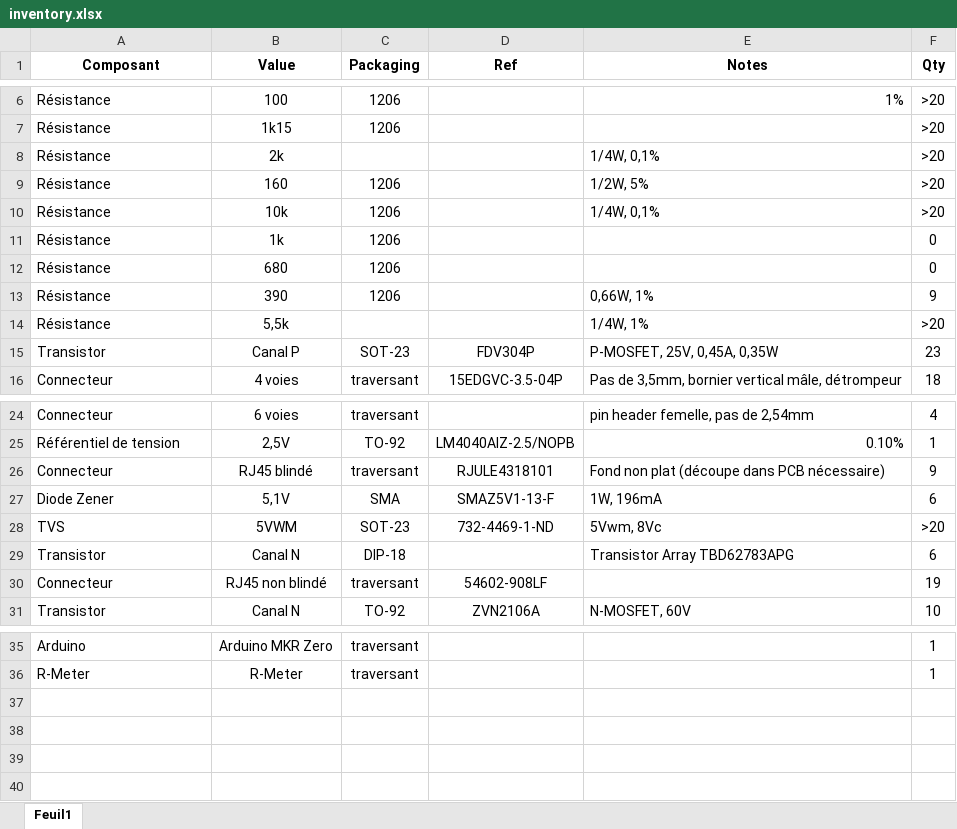
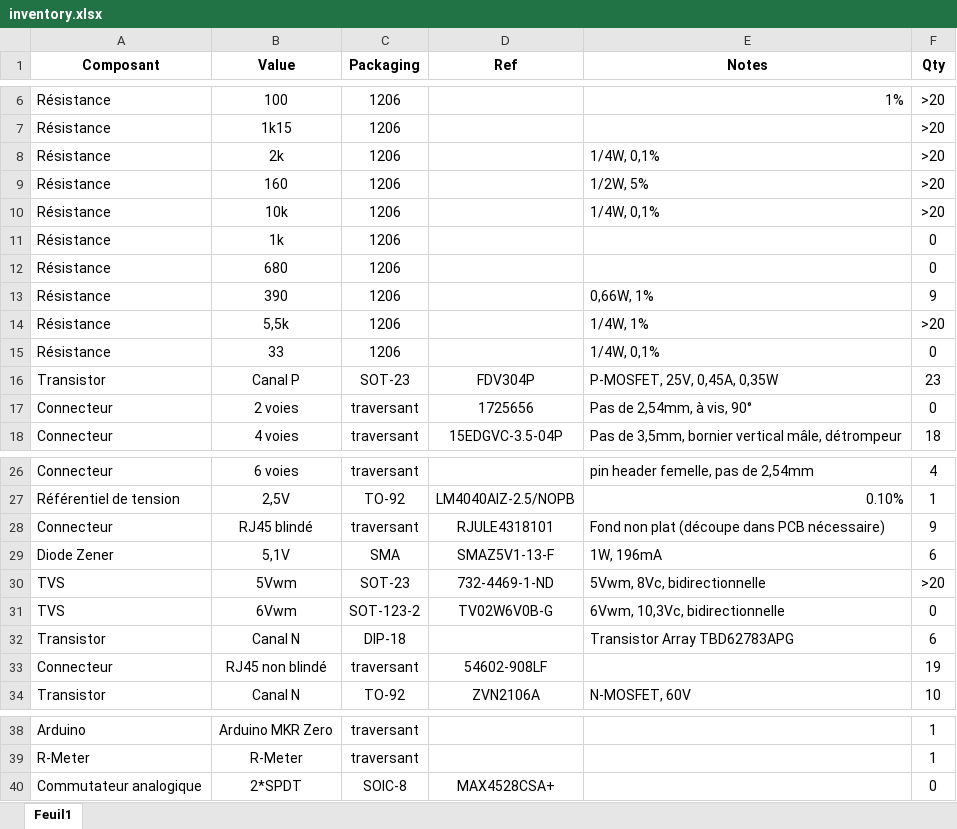
Before and after one commit to AKUINO/MICHA, an Excel workbook: inventory.xlsx, sheet Feuil1, drawn as a sheet; only a part is shown, gaps mark what is left out; values as stored, in another font and other column widths than the file's, no borders; addresses are those after the commit; the diff names each change by its address in the sheet, - before the commit and + after, or states it on an @@ line.

```diff
--- a/inventory.xlsx (sheet Feuil1)
+++ b/inventory.xlsx (sheet Feuil1)
-C8 (Packaging): (empty)
+C8 (Packaging): 1206
-C14 (Packaging): (empty)
+C14 (Packaging): 1206
+row 15: Résistance | 33 | 1206 |  | 1/4W, 0,1% | 0
+row 17: Connecteur | 2 voies | traversant | 1725656 | Pas de 2,54mm, à vis, 90° | 0
-B30 (Value): 5VWM
+B30 (Value): 5Vwm
-E30 (Notes): 5Vwm, 8Vc
+E30 (Notes): 5Vwm, 8Vc, bidirectionnelle
+row 31: TVS | 6Vwm | SOT-123-2 | TV02W6V0B-G | 6Vwm, 10,3Vc, bidirectionnelle | 0
+row 40: Commutateur analogique | 2*SPDT | SOIC-8 | MAX4528CSA+ |  | 0
```
Also changed, not shown: BOM_nextPCB(serviA2).xlsx.
